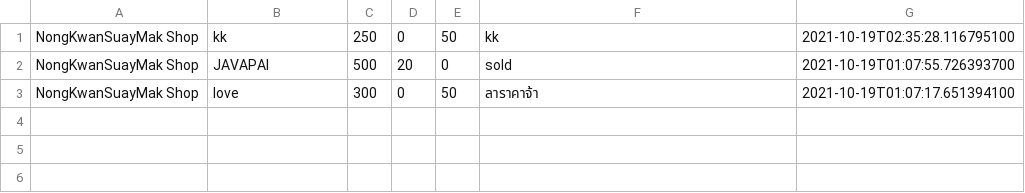
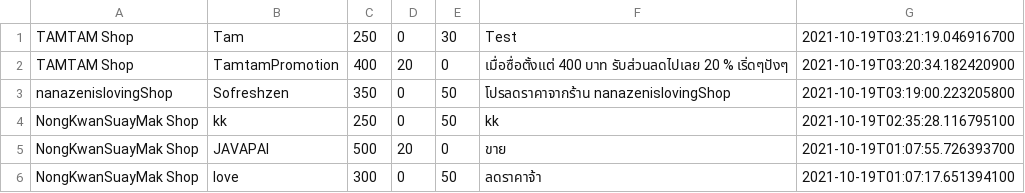
Before and after one commit to Coolfreewerx/book-shop, a CSV file: csv-data/promotion.csv, drawn as a sheet.

Commit message:
calculate promotion

```diff
--- a/csv-data/promotion.csv
+++ b/csv-data/promotion.csv
@@ -1,3 +1,6 @@
+"TAMTAM Shop","Tam",250,0,30,"Test",2021-10-19T03:21:19.046916700
+"TAMTAM Shop","TamtamPromotion",400,20,0,"เมื่อซื่อตั้งแต่ 400 บาท รับส่วนลดไปเลย 20 % เริ่ดๆปังๆ",2021-10-19T03:20:34.182420900
+"nanazenislovingShop","Sofreshzen",350,0,50,"โปรลดราคาจากร้าน nanazenislovingShop",2021-10-19T03:19:00.223205800
 "NongKwanSuayMak Shop","kk",250,0,50,"kk",2021-10-19T02:35:28.116795100
-"NongKwanSuayMak Shop","JAVAPAI",500,20,0,"sold",2021-10-19T01:07:55.726393700
-"NongKwanSuayMak Shop","love",300,0,50,"ลาราคาจ้า",2021-10-19T01:07:17.651394100
+"NongKwanSuayMak Shop","JAVAPAI",500,20,0,"ขาย",2021-10-19T01:07:55.726393700
+"NongKwanSuayMak Shop","love",300,0,50,"ลดราคาจ้า",2021-10-19T01:07:17.651394100
```
Also changed, not shown: csv-data/accountData.csv, csv-data/bookDetail.csv, 13 other files.
